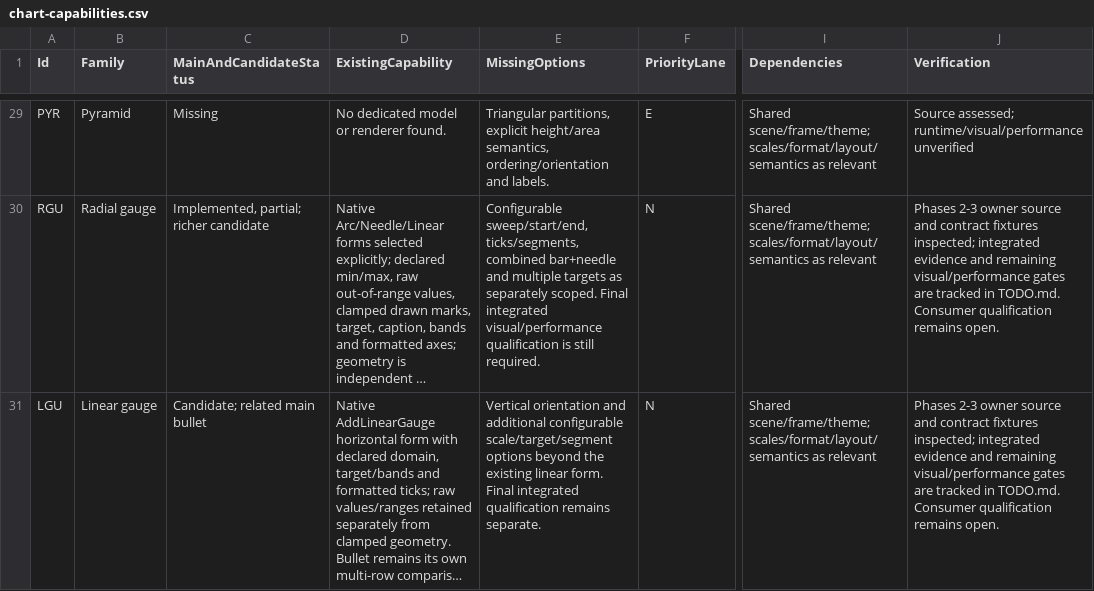
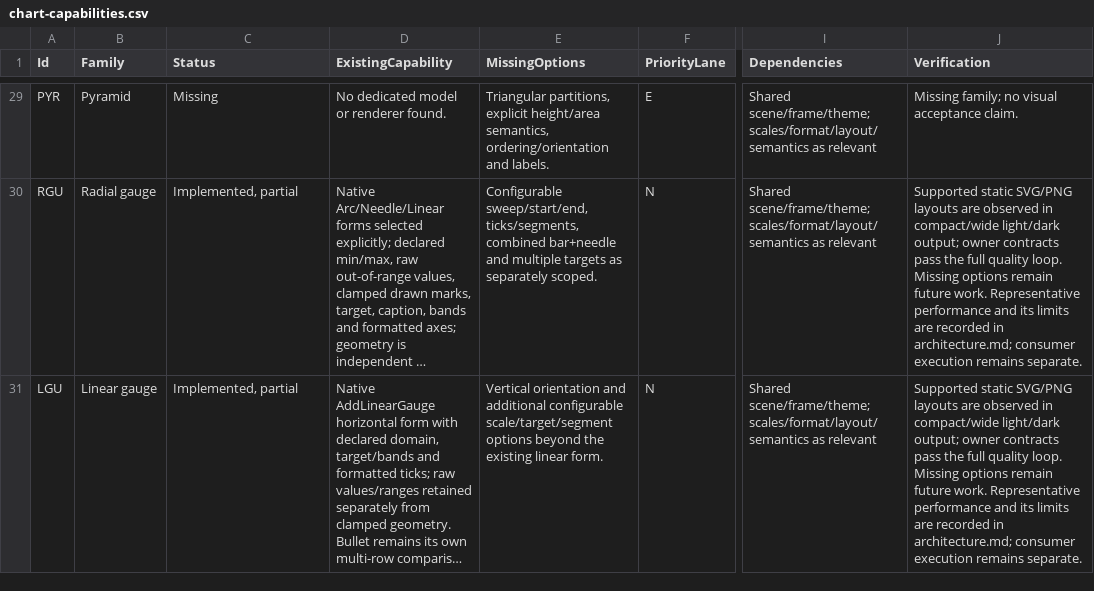
Before and after one commit to EvotecIT/ChartForgeX, a CSV file: docs/v2/chart-capabilities.csv, drawn as a sheet; only a part is shown, gaps mark what is left out; long unchanged cells end in …; the diff covers the shown part only; the diff names each change by its address in the sheet, - before the commit and + after, or states it on an @@ line.

Commit message:
Record visual acceptance and controlled performance limits

```diff
--- a/docs/v2/chart-capabilities.csv
+++ b/docs/v2/chart-capabilities.csv
-C1: MainAndCandidateStatus
+C1: Status
-J29 (Verification): Source assessed; runtime/visual/performance unverified
+J29 (Verification): Missing family; no visual acceptance claim.
-C30 (Status): Implemented, partial; richer candidate
+C30 (Status): Implemented, partial
-E30 (MissingOptions): …separately scoped. Final integrated visual/performance qualification is still required.
+E30 (MissingOptions): …separately scoped.
-J30:J31 (Verification): Phases 2-3 owner source and contract fixtures inspected; integrated evidence and remaining visual/performance gates are tracked in TODO.md. Consumer qualification remains open.
+J30:J31 (Verification): Supported static SVG/PNG layouts are observed in compact/wide light/dark output; owner contracts pass the full quality loop. Missing options remain future work. Representative performance and its limits are recorded in architecture.md; consumer execution remains separate.
-C31 (Status): Candidate; related main bullet
+C31 (Status): Implemented, partial
-E31 (MissingOptions): …linear form. Final integrated qualification remains separate.
+E31 (MissingOptions): …linear form.
```
Also changed, not shown: 32 edited cells elsewhere in this file, 2 other files.
